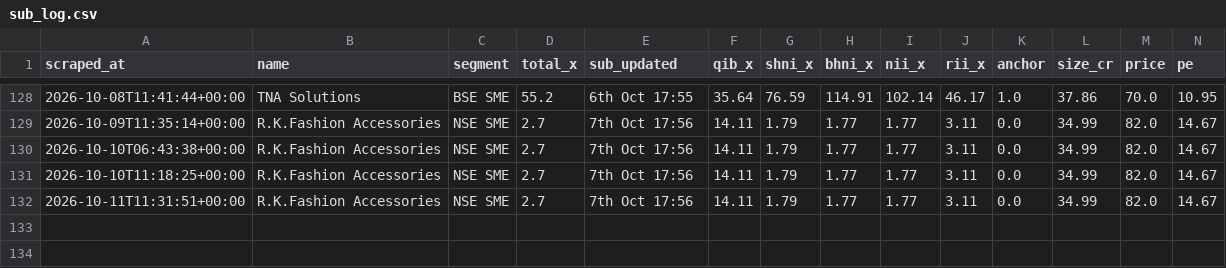
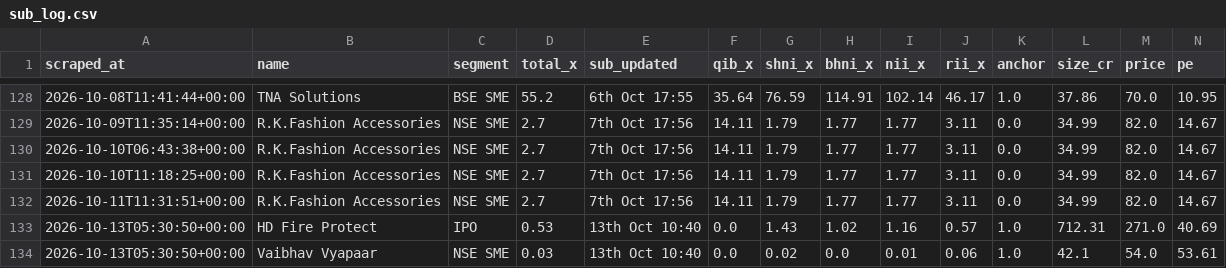
Before and after one commit to NipunRaj96/ipo-agent, a CSV file: data/sub_log.csv, drawn as a sheet; only a part is shown, gaps mark what is left out; rows hold the shown columns only; the diff names each change by its address in the sheet, - before the commit and + after, or states it on an @@ line.

```diff
--- a/data/sub_log.csv
+++ b/data/sub_log.csv
+row 133: 2026-10-13T05:30:50+00:00 | HD Fire Protect | IPO | 0.53 | 13th Oct 10:40 | 0.0 | 1.43 | 1.02 | 1.16 | 0.57 | 1.0 | 712.31 | 271.0 | 40.69
+row 134: 2026-10-13T05:30:50+00:00 | Vaibhav Vyapaar | NSE SME | 0.03 | 13th Oct 10:40 | 0.0 | 0.02 | 0.0 | 0.01 | 0.06 | 1.0 | 42.1 | 54.0 | 53.61
```
Also changed, not shown: data/gmp_log.csv.
